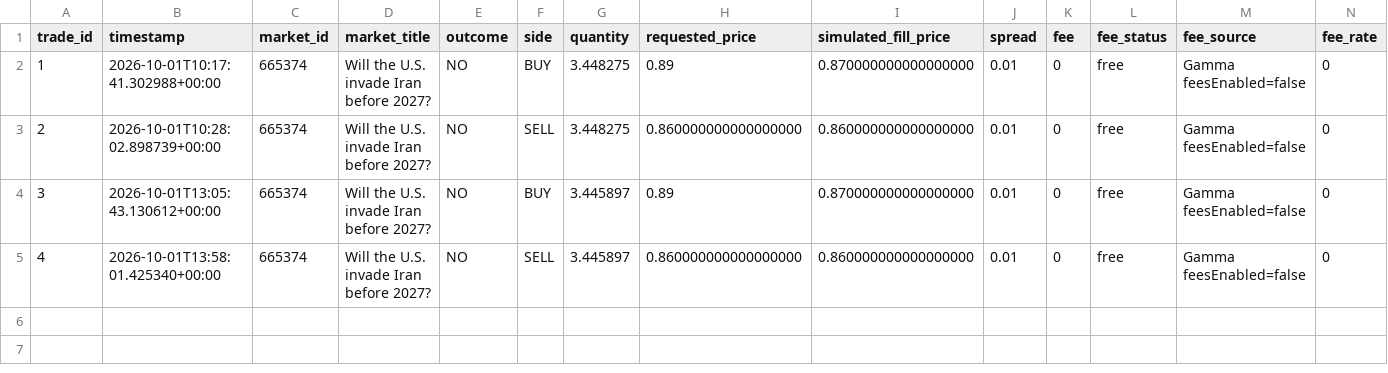
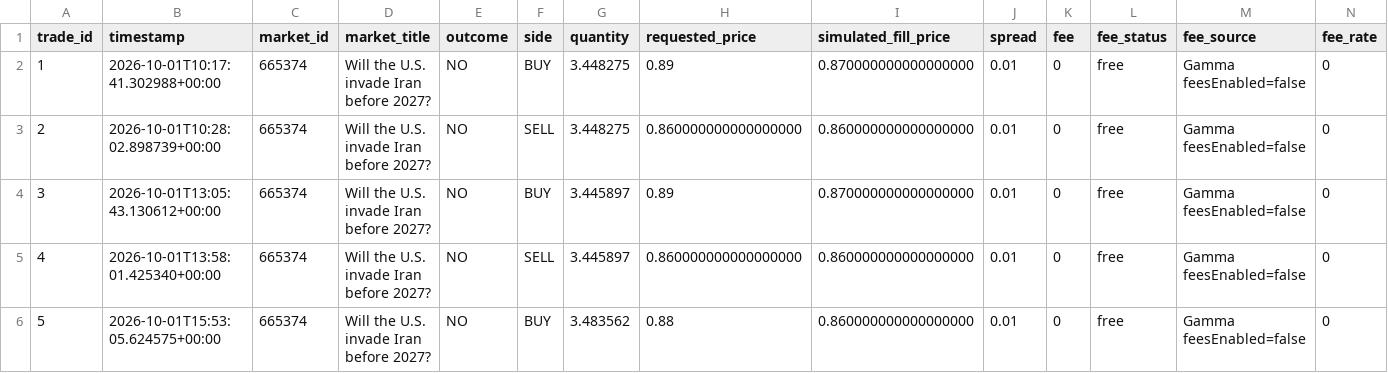
Before and after one commit to AIYAMADAPHOTO/polymarket-free-paper-20260930-001236, a CSV file: freebot-data-v2/trades.csv, drawn as a sheet; only a part is shown; rows hold the shown columns only; the diff names each change by its address in the sheet, - before the commit and + after, or states it on an @@ line.

```diff
--- a/freebot-data-v2/trades.csv
+++ b/freebot-data-v2/trades.csv
+row 6: 5 | 2026-10-01T15:53:05.624575+00:00 | 665374 | Will the U.S. invade Iran before 2027? | NO | BUY | 3.483562 | 0.88 | 0.860000000000000000 | 0.01 | 0 | free | Gamma feesEnabled=false | 0
```
Also changed, not shown: freebot-data-v2/free_heartbeat.csv, freebot-data-v2/free_scan_summary.csv, 10 other files.
